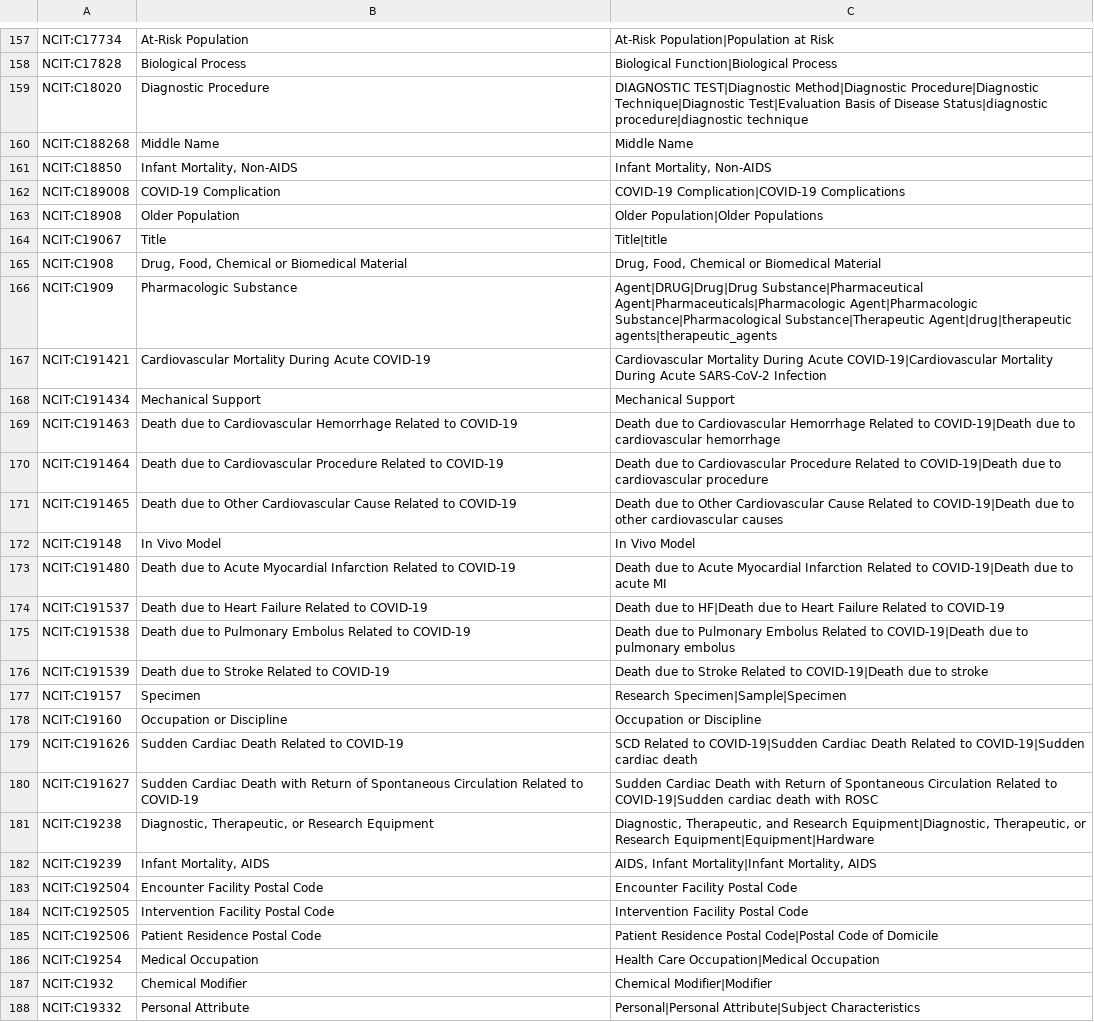
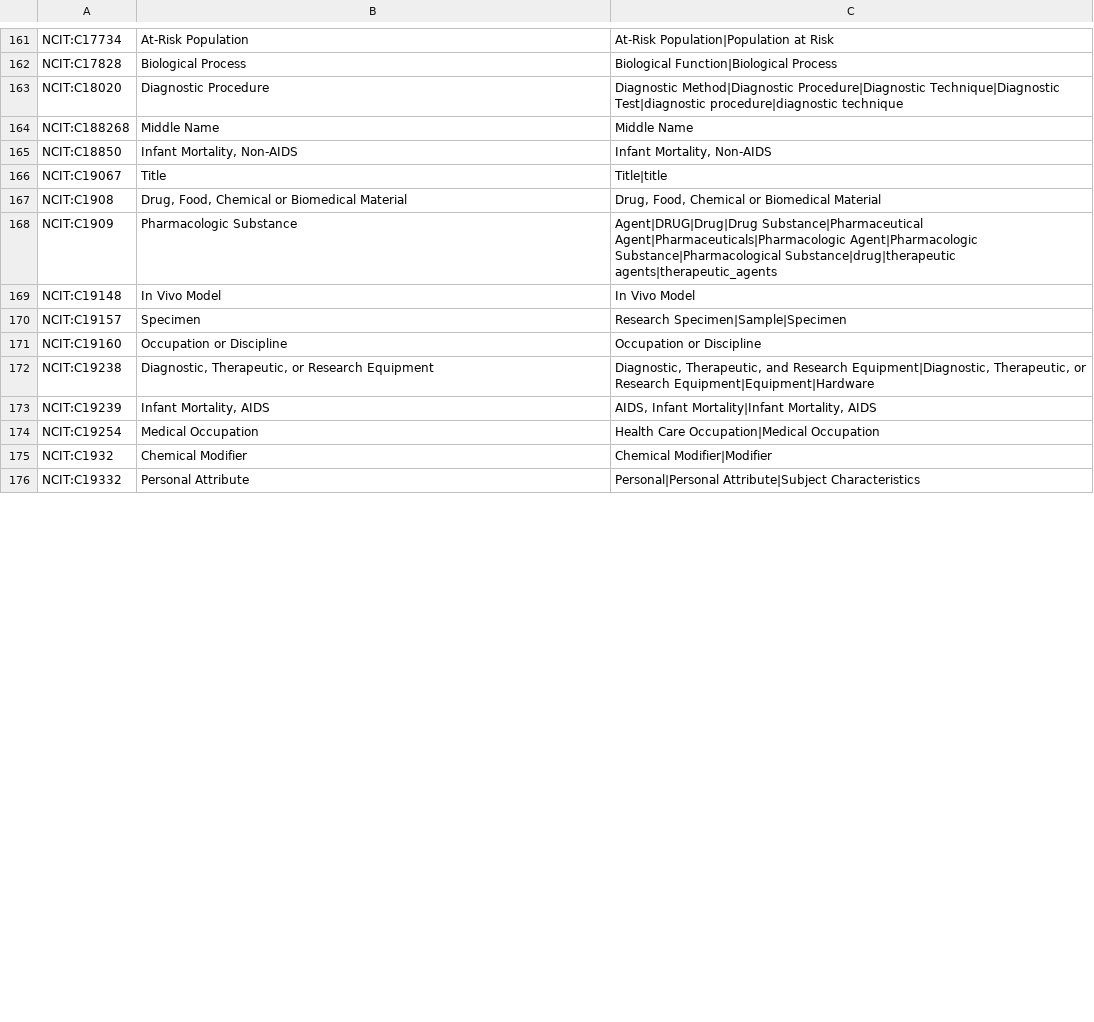
Before and after one commit to miseminger/GoogleSheetsSpellbook, a CSV file: NCIT_terms_in_GENEPIO.csv, drawn as a sheet; only a part is shown, gaps mark what is left out; the diff covers the shown part only.

Commit message:
Use terms from genepio.owl

```diff
--- a/NCIT_terms_in_GENEPIO.csv
+++ b/NCIT_terms_in_GENEPIO.csv
@@ -158,29 +162,13 @@ NCIT:C17734,At-Risk Population,At-Risk Population|Population at Risk
 NCIT:C17828,Biological Process,Biological Function|Biological Process
-NCIT:C18020,Diagnostic Procedure,DIAGNOSTIC TEST|Diagnostic Method|Diagnostic Procedure|Diagnostic Technique|Diagnostic Test|Evaluation Basis of Disease Status|diagnostic procedure|diagnostic technique
+NCIT:C18020,Diagnostic Procedure,Diagnostic Method|Diagnostic Procedure|Diagnostic Technique|Diagnostic Test|diagnostic procedure|diagnostic technique
 NCIT:C188268,Middle Name,Middle Name
 NCIT:C18850,"Infant Mortality, Non-AIDS","Infant Mortality, Non-AIDS"
-NCIT:C189008,COVID-19 Complication,COVID-19 Complication|COVID-19 Complications
-NCIT:C18908,Older Population,Older Population|Older Populations
 NCIT:C19067,Title,Title|title
 NCIT:C1908,"Drug, Food, Chemical or Biomedical Material","Drug, Food, Chemical or Biomedical Material"
-NCIT:C1909,Pharmacologic Substance,Agent|DRUG|Drug|Drug Substance|Pharmaceutical Agent|Pharmaceuticals|Pharmacologic Agent|Pharmacologic Substance|Pharmacological Substance|Therapeutic Agent|drug|therapeutic agents|therapeutic_agents
-NCIT:C191421,Cardiovascular Mortality During Acute COVID-19,Cardiovascular Mortality During Acute COVID-19|Cardiovascular Mortality During Acute SARS-CoV-2 Infection
-NCIT:C191434,Mechanical Support,Mechanical Support
-NCIT:C191463,Death due to Cardiovascular Hemorrhage Related to COVID-19,Death due to Cardiovascular Hemorrhage Related to COVID-19|Death due to cardiovascular hemorrhage
-NCIT:C191464,Death due to Cardiovascular Procedure Related to COVID-19,Death due to Cardiovascular Procedure Related to COVID-19|Death due to cardiovascular procedure
-NCIT:C191465,Death due to Other Cardiovascular Cause Related to COVID-19,Death due to Other Cardiovascular Cause Related to COVID-19|Death due to other cardiovascular causes
+NCIT:C1909,Pharmacologic Substance,Agent|DRUG|Drug|Drug Substance|Pharmaceutical Agent|Pharmaceuticals|Pharmacologic Agent|Pharmacologic Substance|Pharmacological Substance|drug|therapeutic agents|therapeutic_agents
 NCIT:C19148,In Vivo Model,In Vivo Model
-NCIT:C191480,Death due to Acute Myocardial Infarction Related to COVID-19,Death due to Acute Myocardial Infarction Related to COVID-19|Death due to acute MI
-NCIT:C191537,Death due to Heart Failure Related to COVID-19,Death due to HF|Death due to Heart Failure Related to COVID-19
-NCIT:C191538,Death due to Pulmonary Embolus Related to COVID-19,Death due to Pulmonary Embolus Related to COVID-19|Death due to pulmonary embolus
-NCIT:C191539,Death due to Stroke Related to COVID-19,Death due to Stroke Related to COVID-19|Death due to stroke
 NCIT:C19157,Specimen,Research Specimen|Sample|Specimen
 NCIT:C19160,Occupation or Discipline,Occupation or Discipline
-NCIT:C191626,Sudden Cardiac Death Related to COVID-19,SCD Related to COVID-19|Sudden Cardiac Death Related to COVID-19|Sudden cardiac death
-NCIT:C191627,Sudden Cardiac Death with Return of Spontaneous Circulation Related to COVID-19,Sudden Cardiac Death with Return of Spontaneous Circulation Related to COVID-19|Sudden cardiac death with ROSC
 NCIT:C19238,"Diagnostic, Therapeutic, or Research Equipment","Diagnostic, Therapeutic, and Research Equipment|Diagnostic, Therapeutic, or Research Equipment|Equipment|Hardware"
 NCIT:C19239,"Infant Mortality, AIDS","AIDS, Infant Mortality|Infant Mortality, AIDS"
-NCIT:C192504,Encounter Facility Postal Code,Encounter Facility Postal Code
-NCIT:C192505,Intervention Facility Postal Code,Intervention Facility Postal Code
-NCIT:C192506,Patient Residence Postal Code,Patient Residence Postal Code|Postal Code of Domicile
 NCIT:C19254,Medical Occupation,Health Care Occupation|Medical Occupation
```
Also changed, not shown: 12 added rows, 20 removed rows and 47 edited cells elsewhere in this file, 9 other files.
